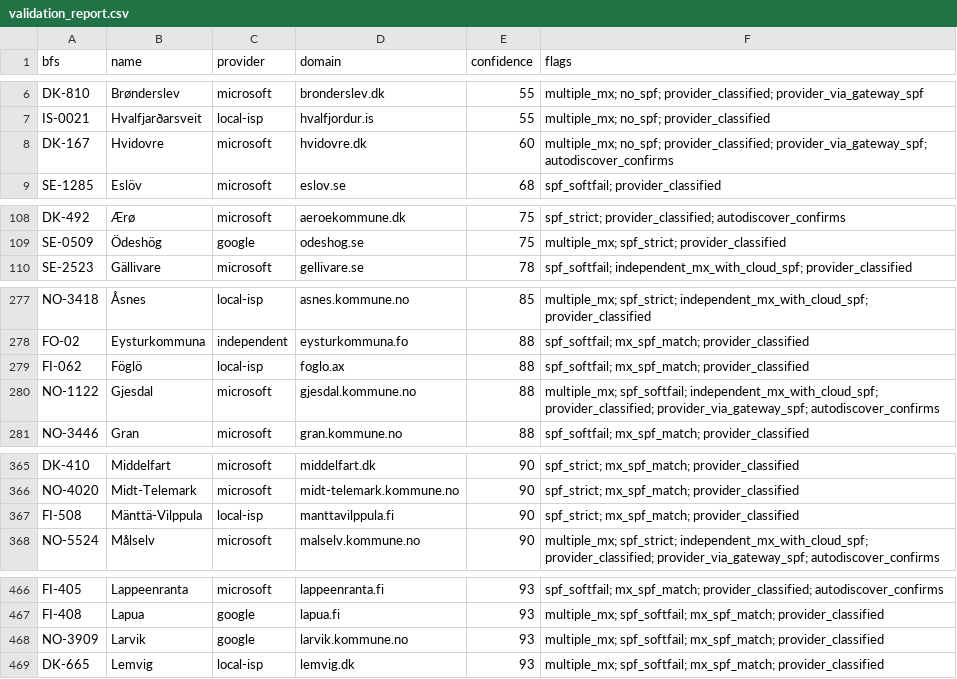
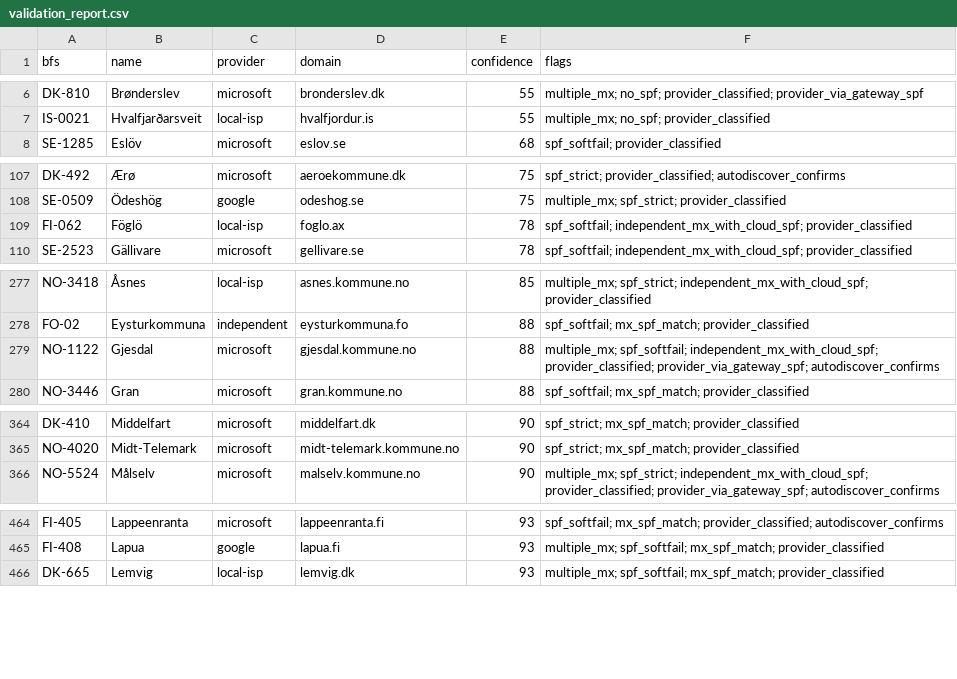
Before and after one commit to KimTholstorf/mxmap-dk, a CSV file: validation_report.csv, drawn as a sheet; only a part is shown, gaps mark what is left out; the diff covers the shown part only.

```diff
--- a/validation_report.csv
+++ b/validation_report.csv
@@ -7,3 +7,2 @@ DK-810,Brønderslev,microsoft,bronderslev.dk,55,multiple_mx; no_spf; provider_cl
 IS-0021,Hvalfjarðarsveit,local-isp,hvalfjordur.is,55,multiple_mx; no_spf; provider_classified
-DK-167,Hvidovre,microsoft,hvidovre.dk,60,multiple_mx; no_spf; provider_classified; provider_via_gateway_spf; autodiscover_confirms
 SE-1285,Eslöv,microsoft,eslov.se,68,spf_softfail; provider_classified
@@ -109,2 +108,3 @@ DK-492,Ærø,microsoft,aeroekommune.dk,75,spf_strict; provider_classified; autod
 SE-0509,Ödeshög,google,odeshog.se,75,multiple_mx; spf_strict; provider_classified
+FI-062,Föglö,local-isp,foglo.ax,78,spf_softfail; independent_mx_with_cloud_spf; provider_classified
 SE-2523,Gällivare,microsoft,gellivare.se,78,spf_softfail; independent_mx_with_cloud_spf; provider_classified
@@ -278,3 +278,2 @@ NO-3418,Åsnes,local-isp,asnes.kommune.no,85,multiple_mx; spf_strict; independen
 FO-02,Eysturkommuna,independent,eysturkommuna.fo,88,spf_softfail; mx_spf_match; provider_classified
-FI-062,Föglö,local-isp,foglo.ax,88,spf_softfail; mx_spf_match; provider_classified
 NO-1122,Gjesdal,microsoft,gjesdal.kommune.no,88,multiple_mx; spf_softfail; independent_mx_with_cloud_spf; provider_classified; provider_via_gateway_spf; autodiscover_confirms
@@ -366,3 +365,2 @@ DK-410,Middelfart,microsoft,middelfart.dk,90,spf_strict; mx_spf_match; provider_
 NO-4020,Midt-Telemark,microsoft,midt-telemark.kommune.no,90,spf_strict; mx_spf_match; provider_classified
-FI-508,Mänttä-Vilppula,local-isp,manttavilppula.fi,90,spf_strict; mx_spf_match; provider_classified
 NO-5524,Målselv,microsoft,malselv.kommune.no,90,multiple_mx; spf_strict; independent_mx_with_cloud_spf; provider_classified; provider_via_gateway_spf; autodiscover_confirms
@@ -467,3 +465,2 @@ FI-405,Lappeenranta,microsoft,lappeenranta.fi,93,spf_softfail; mx_spf_match; pro
 FI-408,Lapua,google,lapua.fi,93,multiple_mx; spf_softfail; mx_spf_match; provider_classified
-NO-3909,Larvik,google,larvik.kommune.no,93,multiple_mx; spf_softfail; mx_spf_match; provider_classified
 DK-665,Lemvig,local-isp,lemvig.dk,93,multiple_mx; spf_softfail; mx_spf_match; provider_classified
```
Also changed, not shown: 4 added rows and 1 removed row elsewhere in this file, 30 other files.
